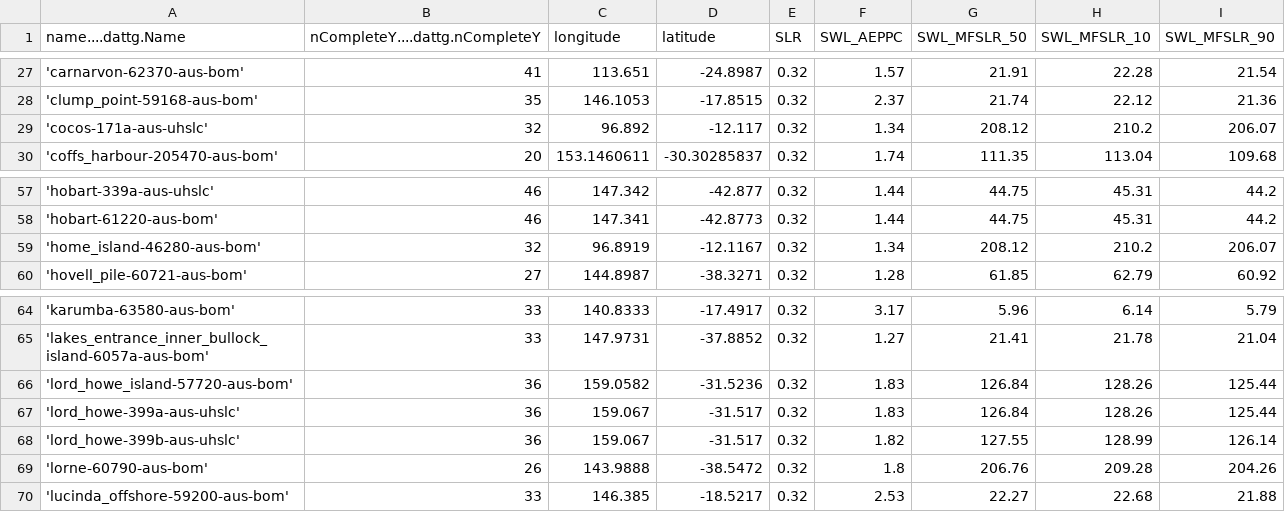
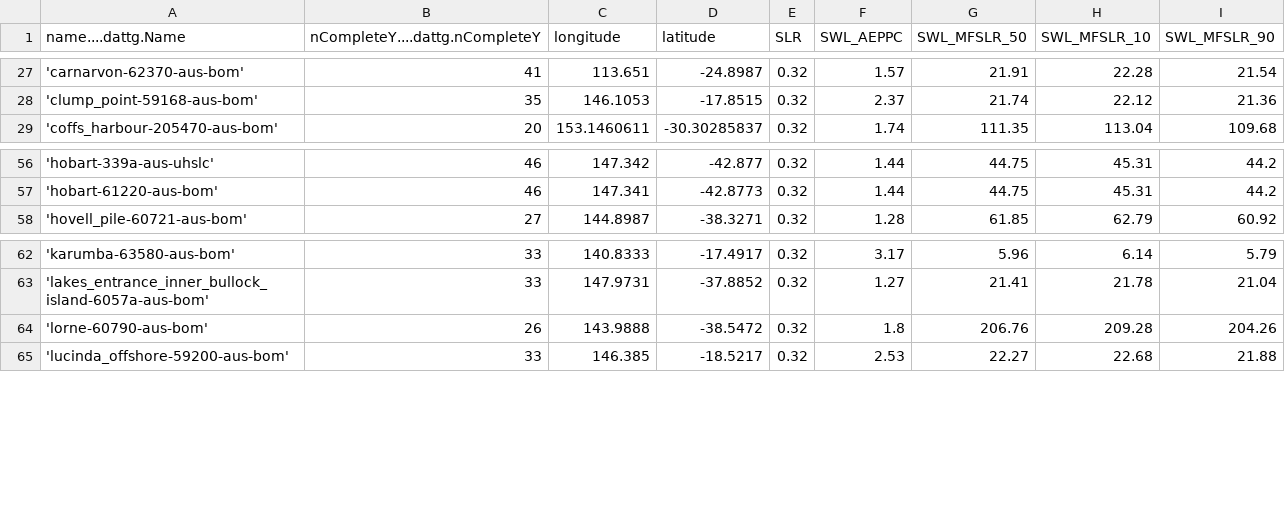
Before and after one commit to AusClimateService/ncra_coastal_hazards, a CSV file: data/MFSLR_GESLA3_MMALL_SLR32cm.csv, drawn as a sheet; only a part is shown, gaps mark what is left out.

```diff
--- a/data/MFSLR_GESLA3_MMALL_SLR32cm.csv
+++ b/data/MFSLR_GESLA3_MMALL_SLR32cm.csv
@@ -28,3 +28,2 @@
 "'clump_point-59168-aus-bom'",35,146.1053,-17.8515,0.32,2.37,21.74,22.12,21.36
-"'cocos-171a-aus-uhslc'",32,96.892,-12.117,0.32,1.34,208.12,210.2,206.07
 "'coffs_harbour-205470-aus-bom'",20,153.1460611,-30.30285837,0.32,1.74,111.35,113.04,109.68
@@ -58,3 +57,2 @@
 "'hobart-61220-aus-bom'",46,147.341,-42.8773,0.32,1.44,44.75,45.31,44.2
-"'home_island-46280-aus-bom'",32,96.8919,-12.1167,0.32,1.34,208.12,210.2,206.07
 "'hovell_pile-60721-aus-bom'",27,144.8987,-38.3271,0.32,1.28,61.85,62.79,60.92
@@ -65,5 +63,2 @@
 "'lakes_entrance_inner_bullock_island-6057a-aus-bom'",33,147.9731,-37.8852,0.32,1.27,21.41,21.78,21.04
-"'lord_howe_island-57720-aus-bom'",36,159.0582,-31.5236,0.32,1.83,126.84,128.26,125.44
-"'lord_howe-399a-aus-uhslc'",36,159.067,-31.517,0.32,1.83,126.84,128.26,125.44
-"'lord_howe-399b-aus-uhslc'",36,159.067,-31.517,0.32,1.82,127.55,128.99,126.14
 "'lorne-60790-aus-bom'",26,143.9888,-38.5472,0.32,1.8,206.76,209.28,204.26
```
Also changed, not shown: data/MFSLR_GESLA3_MMALL_SLR100cm.csv, data/MFSLR_GESLA3_MMALL_SLR54cm.csv, 53 other files.
